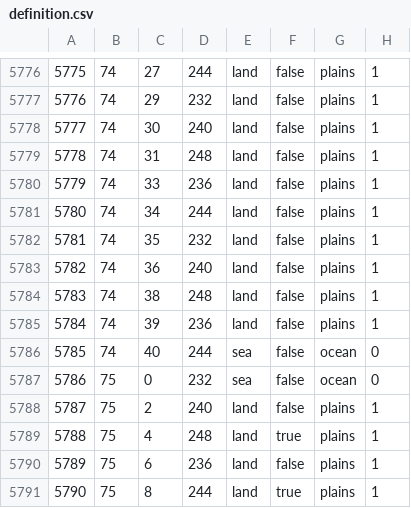
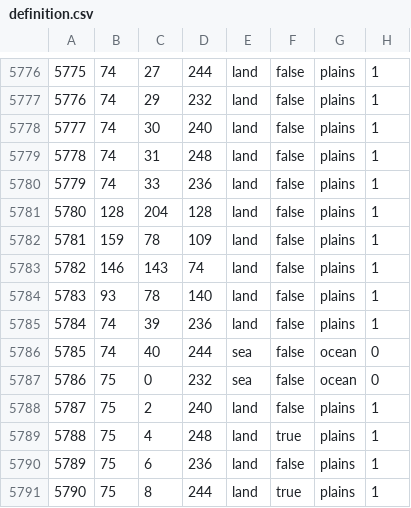
Before and after one commit to schloky/mmwater, a CSV file: map/definition.csv, drawn as a sheet; only a part is shown, gaps mark what is left out.

```diff
--- a/map/definition.csv
+++ b/map/definition.csv
@@ -5780,6 +5780,6 @@
 5779;74;33;236;land;false;plains;1
-5780;74;34;244;land;false;plains;1
-5781;74;35;232;land;false;plains;1
-5782;74;36;240;land;false;plains;1
-5783;74;38;248;land;false;plains;1
+5780;128;204;128;land;false;plains;1
+5781;159;78;109;land;false;plains;1
+5782;146;143;74;land;false;plains;1
+5783;93;78;140;land;false;plains;1
 5784;74;39;236;land;false;plains;1
```
